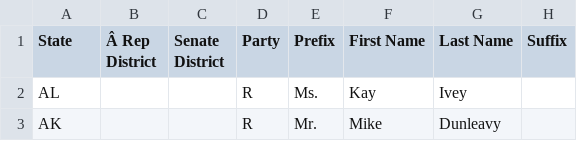
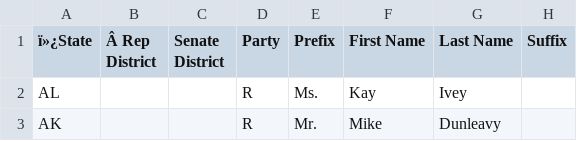
Before and after one commit to MotionMobs/KwikLetters-reps, a CSV file: state_reps.csv, drawn as a sheet; only a part is shown; the diff names each change by its address in the sheet, - before the commit and + after, or states it on an @@ line.

Commit message:
new file

```diff
--- a/state_reps.csv
+++ b/state_reps.csv
-A1: State
+A1: ï»¿State
```
